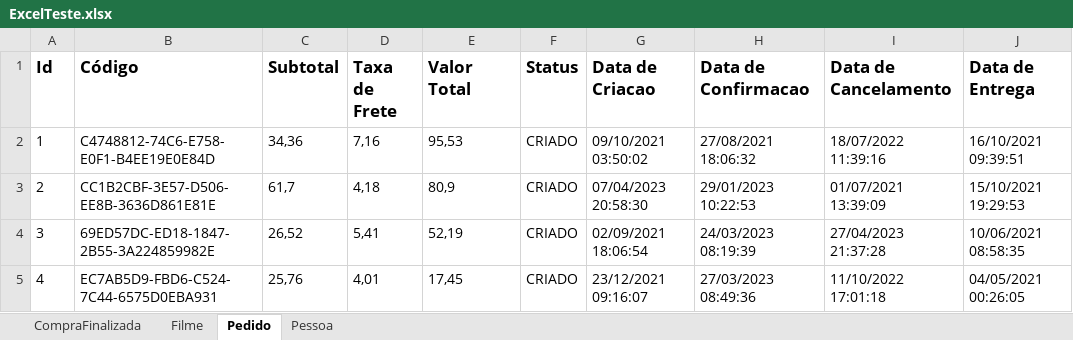
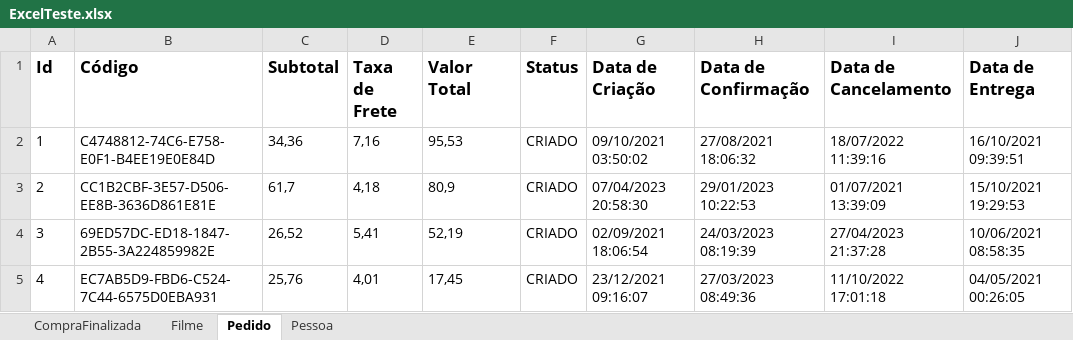
Before and after one commit to LindineuDuran/CriaExcelUsingJava, an Excel workbook: resultado/ExcelTeste.xlsx, sheet Pedido, drawn as a sheet; only a part is shown; values as stored, in another font and other column widths than the file's, no borders; the diff names each change by its address in the sheet, - before the commit and + after, or states it on an @@ line.

Commit message:
Limpeza de código

```diff
--- a/resultado/ExcelTeste.xlsx (sheet Pedido)
+++ b/resultado/ExcelTeste.xlsx (sheet Pedido)
-G1: Data de Criacao
+G1: Data de Criação
-H1: Data de Confirmacao
+H1: Data de Confirmação
```
Also changed, not shown: 10 other files.
